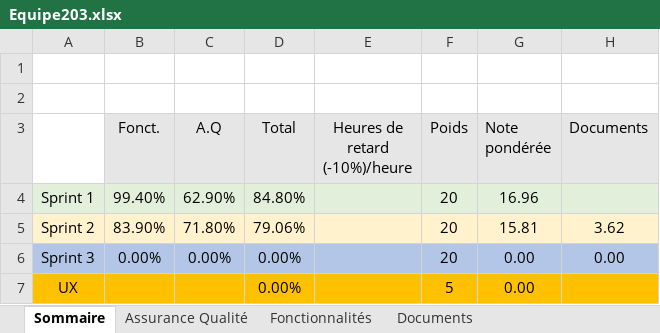
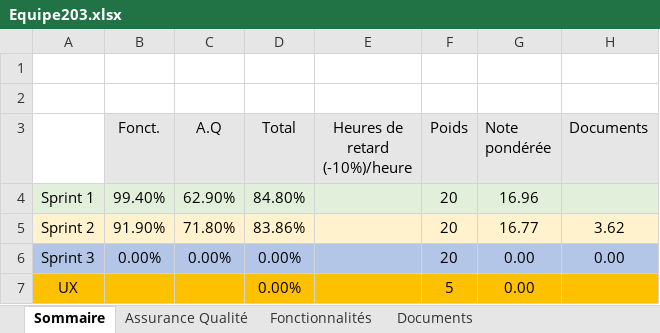
Before and after one commit to GabrielLouka/LOG2990-203, an Excel workbook: Equipe203.xlsx, sheet Sommaire, drawn as a sheet; values as stored, in another font and other column widths than the file's, no borders; the diff names each change by its address in the sheet, - before the commit and + after, or states it on an @@ line.

Commit message:
Correction sprint2

```diff
--- a/Equipe203.xlsx (sheet Sommaire)
+++ b/Equipe203.xlsx (sheet Sommaire)
-B5 (Fonct.): 83.90%
+B5 (Fonct.): 91.90%
-D5 (Total): 79.06%
+D5 (Total): 83.86%
-G5 (Note pondérée): 15.81
+G5 (Note pondérée): 16.77
```
Also changed, not shown: sheet Fonctionnalités.
